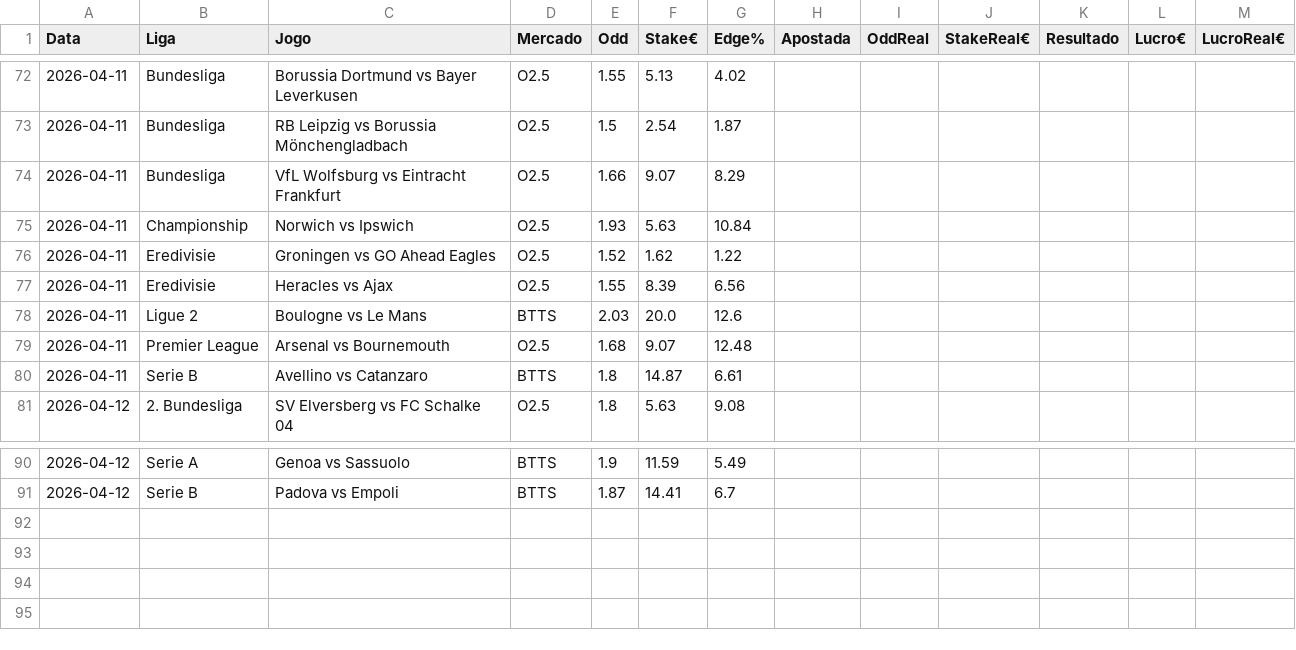
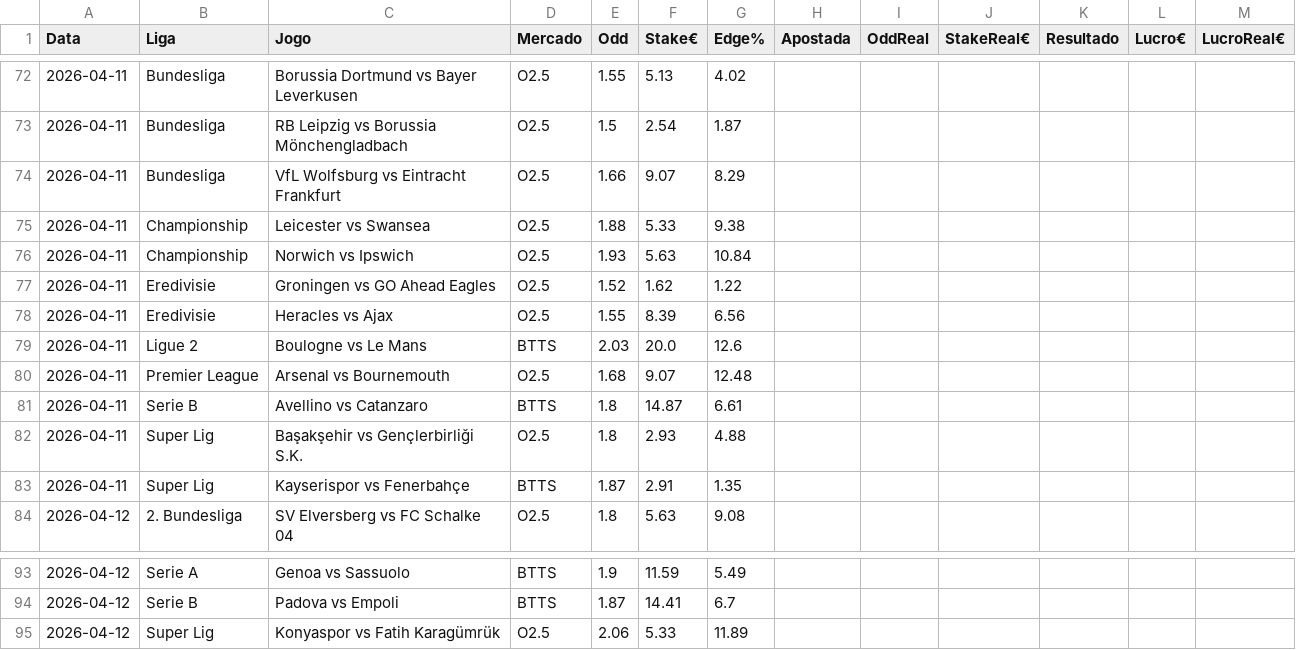
Before and after one commit to jorgepita/apostas-over-futebol, a CSV file: picks_history.csv, drawn as a sheet; only a part is shown, gaps mark what is left out.

Commit message:
Update picks_history.csv (2026-04-11T18:00:25Z)

```diff
--- a/picks_history.csv
+++ b/picks_history.csv
@@ -74,2 +74,3 @@ Data;Liga;Jogo;Mercado;Odd;Stake€;Edge%;Apostada;OddReal;StakeReal€;Resultad
 2026-04-11;Bundesliga;VfL Wolfsburg vs Eintracht Frankfurt;O2.5;1.66;9.07;8.29;;;;;;
+2026-04-11;Championship;Leicester vs Swansea;O2.5;1.88;5.33;9.38;;;;;;
 2026-04-11;Championship;Norwich vs Ipswich;O2.5;1.93;5.63;10.84;;;;;;
@@ -80,2 +81,4 @@ Data;Liga;Jogo;Mercado;Odd;Stake€;Edge%;Apostada;OddReal;StakeReal€;Resultad
 2026-04-11;Serie B;Avellino vs Catanzaro;BTTS;1.8;14.87;6.61;;;;;;
+2026-04-11;Super Lig;Başakşehir vs Gençlerbirliği S.K.;O2.5;1.8;2.93;4.88;;;;;;
+2026-04-11;Super Lig;Kayserispor vs Fenerbahçe;BTTS;1.87;2.91;1.35;;;;;;
 2026-04-12;2. Bundesliga;SV Elversberg vs FC Schalke 04;O2.5;1.8;5.63;9.08;;;;;;
@@ -91 +94,2 @@ Data;Liga;Jogo;Mercado;Odd;Stake€;Edge%;Apostada;OddReal;StakeReal€;Resultad
 2026-04-12;Serie B;Padova vs Empoli;BTTS;1.87;14.41;6.7;;;;;;
+2026-04-12;Super Lig;Konyaspor vs Fatih Karagümrük;O2.5;2.06;5.33;11.89;;;;;;
```
